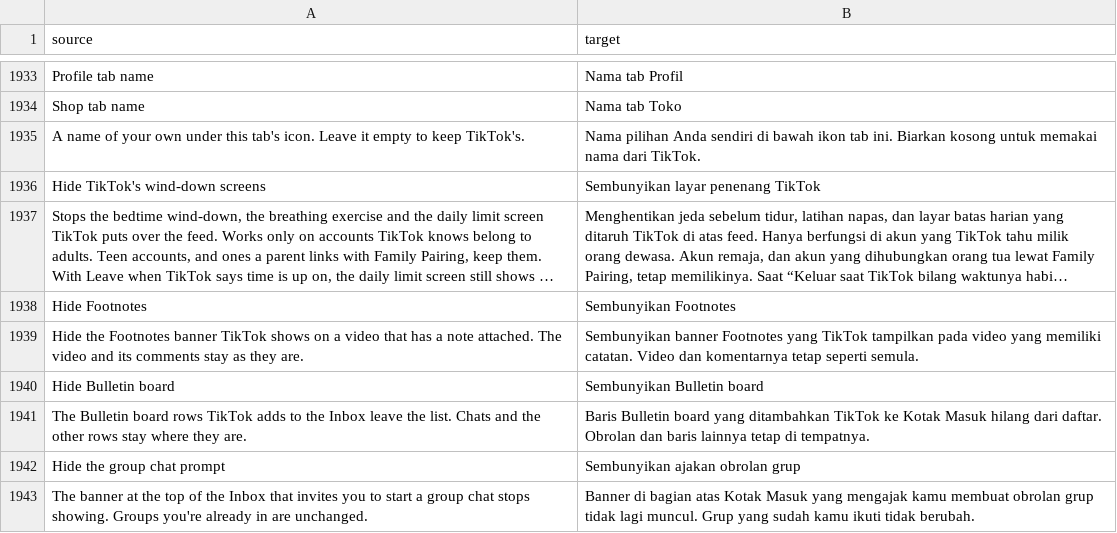
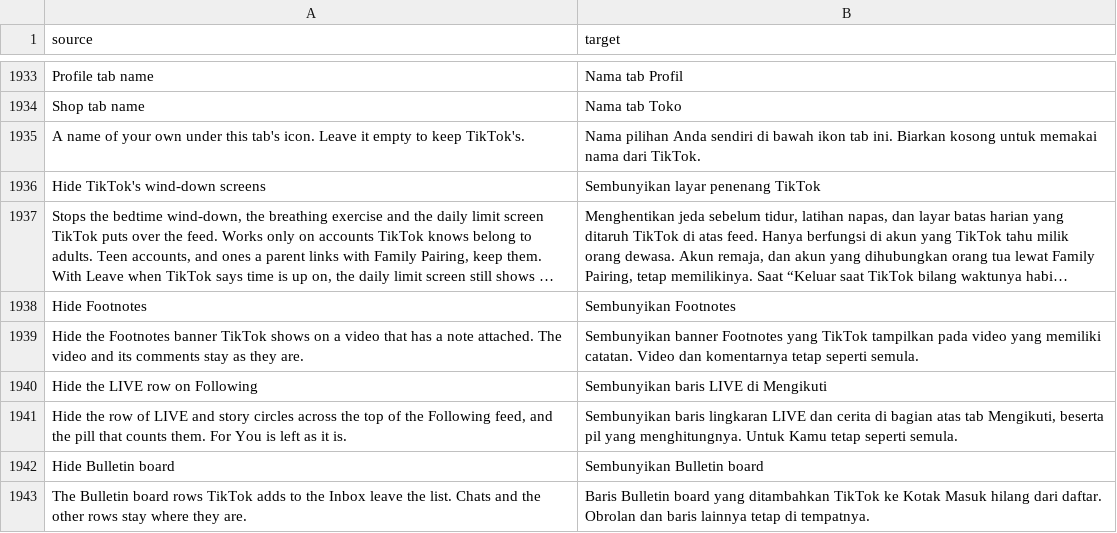
Before and after one commit to Nezumi-2711/HushFeed, a CSV file: extensions/tiktok/src/main/l10n/in.csv, drawn as a sheet; only a part is shown, gaps mark what is left out; the shorter side is filled out with more unchanged rows; long unchanged cells end in …; the diff names each change by its address in the sheet, - before the commit and + after, or states it on an @@ line.

Commit message:
feat(feed): switch to hide the LIVE row on Following
Folds TikTok's skylight row by rewriting isShow at the top of its one
toggle, so the feed starts under the tabs with no empty band, and hides
the row's container and its Story pill by id. Refs #262

```diff
--- a/extensions/tiktok/src/main/l10n/in.csv
+++ b/extensions/tiktok/src/main/l10n/in.csv
+row 1940: Hide the LIVE row on Following | Sembunyikan baris LIVE di Mengikuti
+row 1941: Hide the row of LIVE and story circles across the top of the Following feed, and the pill that counts them. For You is left as it is. | Sembunyikan baris lingkaran LIVE dan cerita di bagian atas tab Mengikuti, beserta pil yang menghitungnya. Untuk Kamu tetap seperti semula.
```
Also changed, not shown: extensions/tiktok/src/main/l10n/az.tsv, extensions/tiktok/src/main/l10n/de.tsv, 34 other files.
